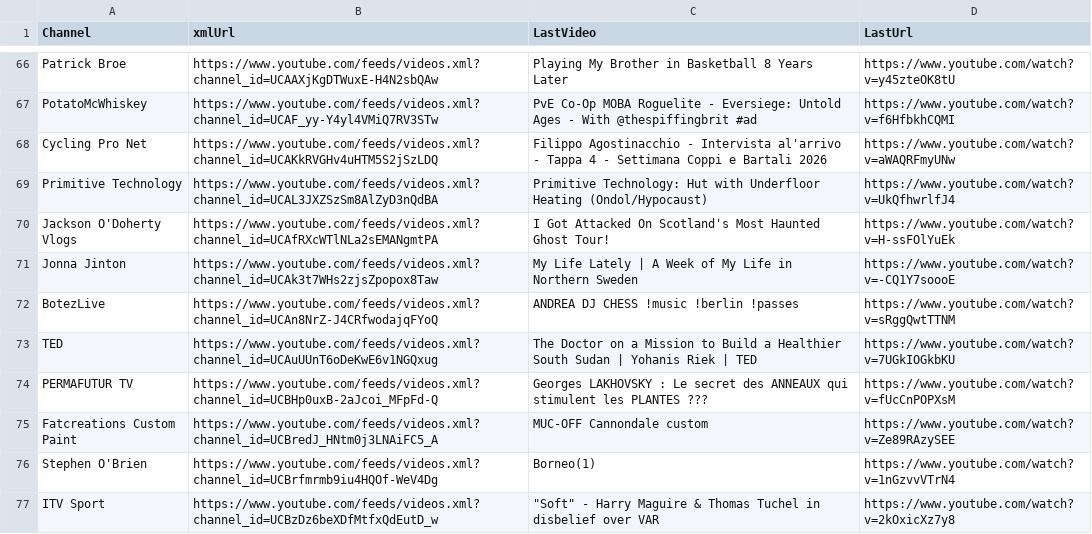
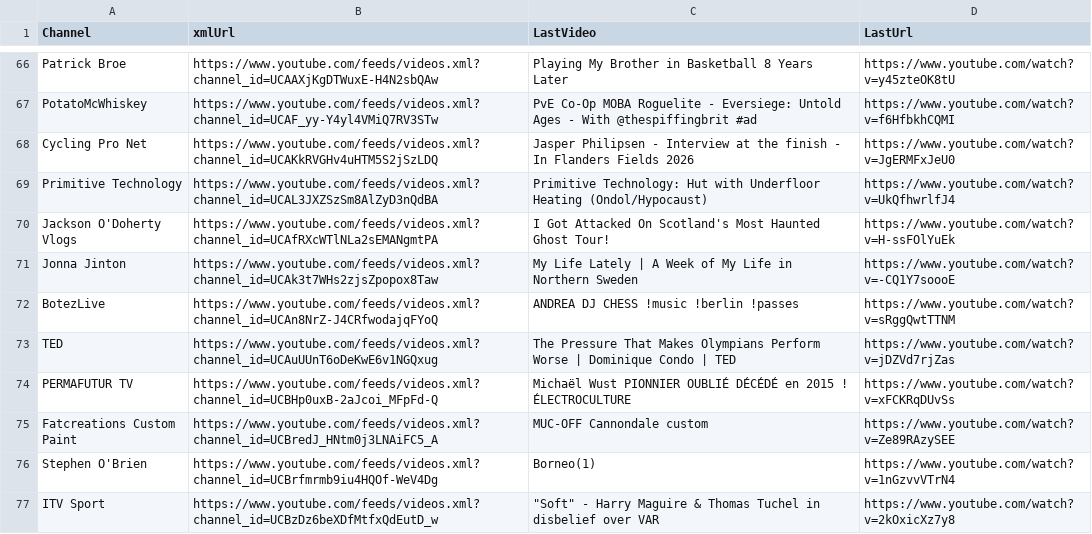
Before and after one commit to MaximeHoldener/check_videos, a CSV file: output_valid_only.csv, drawn as a sheet; only a part is shown, gaps mark what is left out; the diff covers the shown part only.

```diff
--- a/output_valid_only.csv
+++ b/output_valid_only.csv
@@ -67,3 +67,3 @@ Patrick Broe,https://www.youtube.com/feeds/videos.xml?channel_id=UCAAXjKgDTWuxE-
 PotatoMcWhiskey,https://www.youtube.com/feeds/videos.xml?channel_id=UCAF_yy-Y4yl4VMiQ7RV3STw,PvE Co-Op MOBA Roguelite - Eversiege: Untold Ages - With @thespiffingbrit #ad,https://www.youtube.com/watch?v=f6HfbkhCQMI
-Cycling Pro Net,https://www.youtube.com/feeds/videos.xml?channel_id=UCAKkRVGHv4uHTM5S2jSzLDQ,Filippo Agostinacchio - Intervista al'arrivo - Tappa 4 - Settimana Coppi e Bartali 2026,https://www.youtube.com/watch?v=aWAQRFmyUNw
+Cycling Pro Net,https://www.youtube.com/feeds/videos.xml?channel_id=UCAKkRVGHv4uHTM5S2jSzLDQ,Jasper Philipsen - Interview at the finish - In Flanders Fields 2026,https://www.youtube.com/watch?v=JgERMFxJeU0
 Primitive Technology,https://www.youtube.com/feeds/videos.xml?channel_id=UCAL3JXZSzSm8AlZyD3nQdBA,Primitive Technology: Hut with Underfloor Heating (Ondol/Hypocaust),https://www.youtube.com/watch?v=UkQfhwrlfJ4
@@ -72,4 +72,4 @@ Jonna Jinton,https://www.youtube.com/feeds/videos.xml?channel_id=UCAk3t7WHs2zjsZ
 BotezLive,https://www.youtube.com/feeds/videos.xml?channel_id=UCAn8NrZ-J4CRfwodajqFYoQ,ANDREA DJ CHESS !music !berlin !passes,https://www.youtube.com/watch?v=sRggQwtTTNM
-TED,https://www.youtube.com/feeds/videos.xml?channel_id=UCAuUUnT6oDeKwE6v1NGQxug,The Doctor on a Mission to Build a Healthier South Sudan | Yohanis Riek | TED,https://www.youtube.com/watch?v=7UGkIOGkbKU
-PERMAFUTUR TV,https://www.youtube.com/feeds/videos.xml?channel_id=UCBHp0uxB-2aJcoi_MFpFd-Q,Georges LAKHOVSKY : Le secret des ANNEAUX qui stimulent les PLANTES ???,https://www.youtube.com/watch?v=fUcCnPOPXsM
+TED,https://www.youtube.com/feeds/videos.xml?channel_id=UCAuUUnT6oDeKwE6v1NGQxug,The Pressure That Makes Olympians Perform Worse | Dominique Condo | TED,https://www.youtube.com/watch?v=jDZVd7rjZas
+PERMAFUTUR TV,https://www.youtube.com/feeds/videos.xml?channel_id=UCBHp0uxB-2aJcoi_MFpFd-Q,Michaël Wust PIONNIER OUBLIÉ DÉCÉDÉ en 2015 ! ÉLECTROCULTURE,https://www.youtube.com/watch?v=xFCKRqDUvSs
 Fatcreations Custom Paint,https://www.youtube.com/feeds/videos.xml?channel_id=UCBredJ_HNtm0j3LNAiFC5_A,MUC-OFF Cannondale custom,https://www.youtube.com/watch?v=Ze89RAzySEE
```
Also changed, not shown: 62 edited cells elsewhere in this file, 1 other file.
